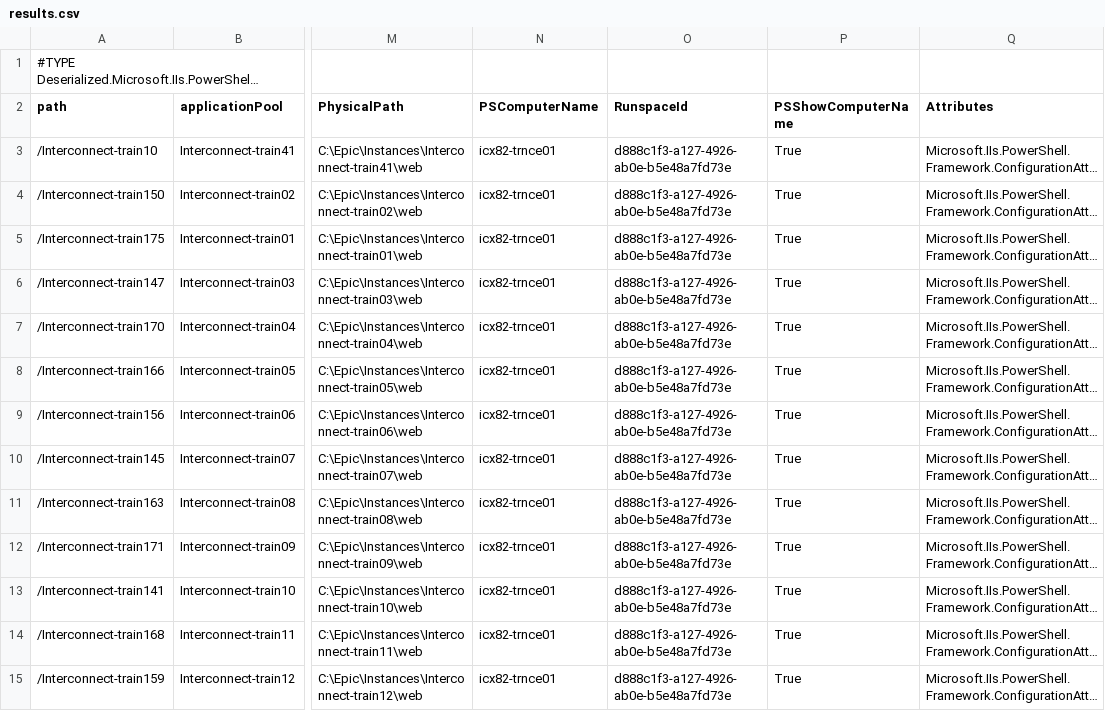
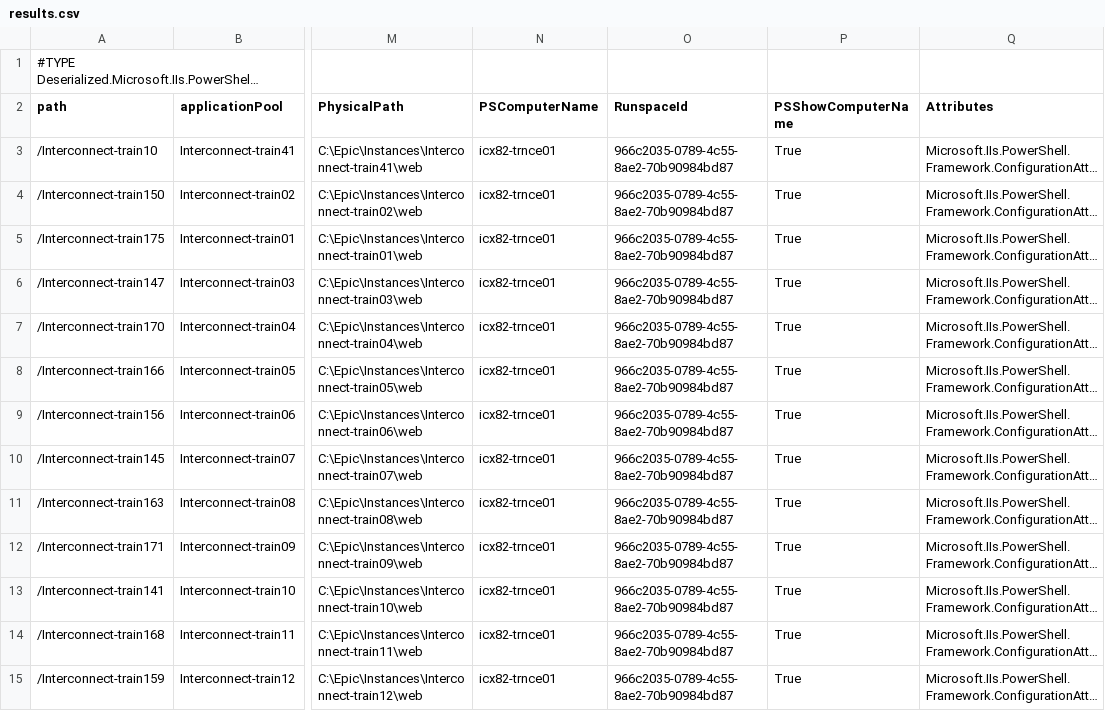
Before and after one commit to jabez007/Training_Helpyr, a CSV file: PowerShell/results.csv, drawn as a sheet; only a part is shown, gaps mark what is left out; long unchanged cells end in …; the diff covers the shown part only; the diff names each change by its address in the sheet, - before the commit and + after, or states it on an @@ line.

```diff
--- a/PowerShell/results.csv
+++ b/PowerShell/results.csv
-O3:O15 (RunspaceId): d888c1f3-a127-4926-ab0e-b5e48a7fd73e
+O3:O15 (RunspaceId): 966c2035-0789-4c55-8ae2-70b90984bd87
```
Also changed, not shown: 19 edited cells elsewhere in this file, 8 other files.
